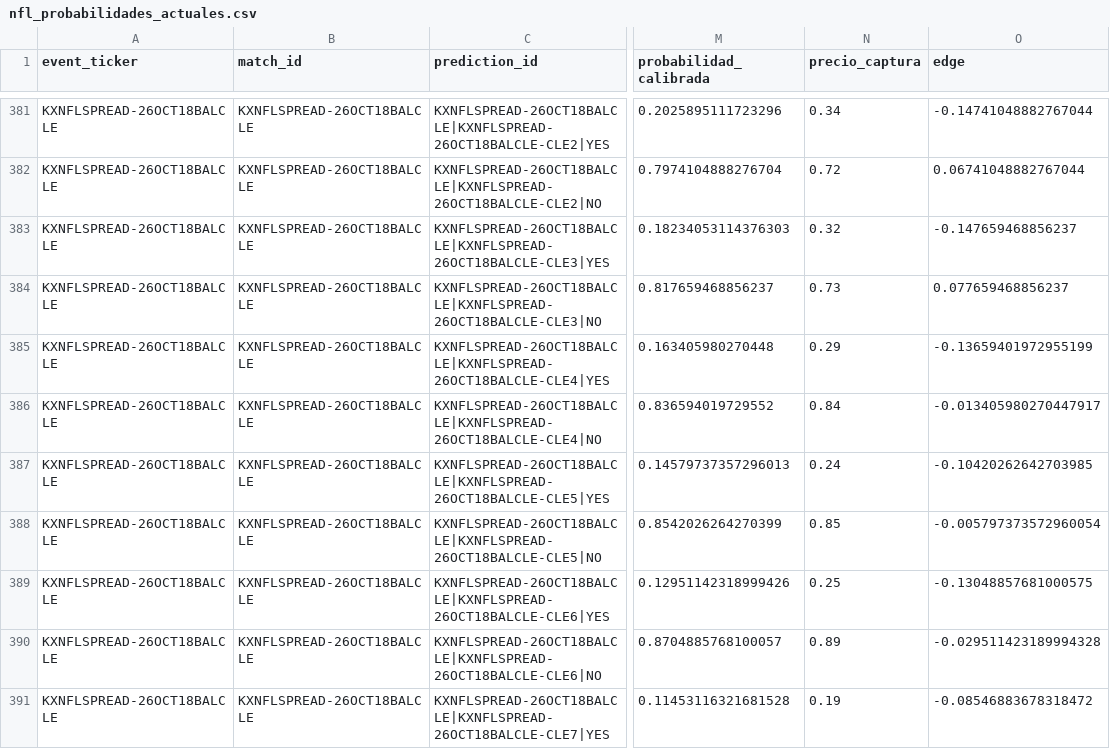
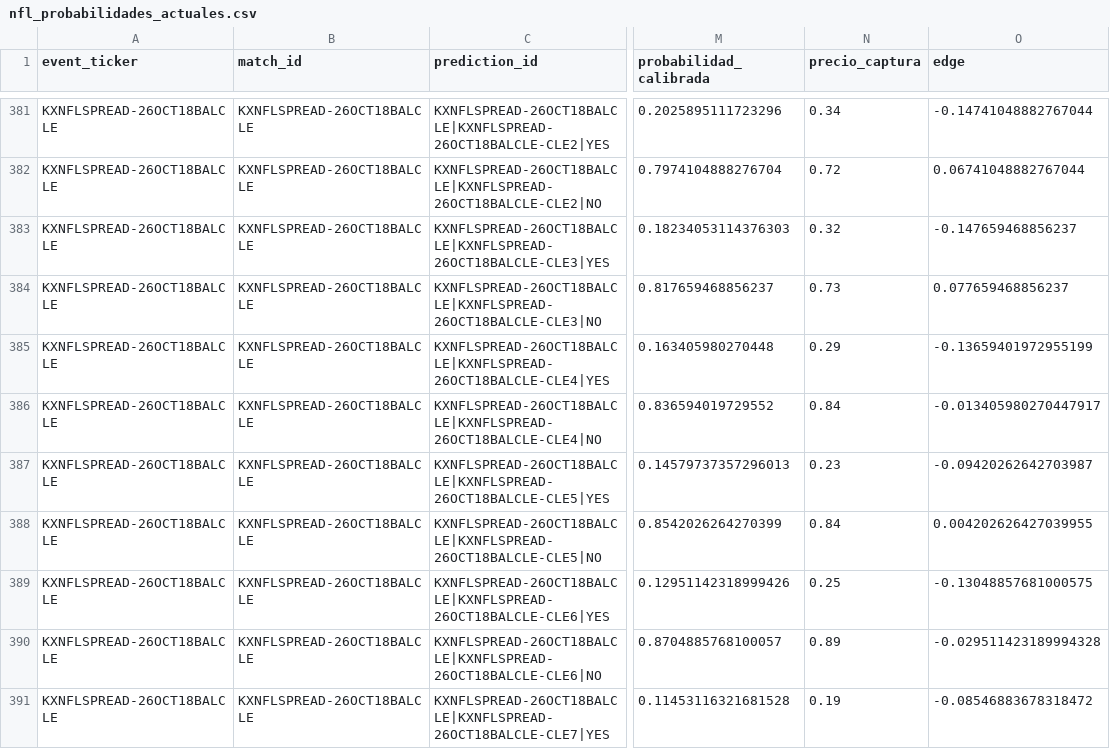
Before and after one commit to fall2606/predicciones, a CSV file: nfl_probabilidades_actuales.csv, drawn as a sheet; only a part is shown, gaps mark what is left out; the diff covers the shown part only; the diff names each change by its address in the sheet, - before the commit and + after, or states it on an @@ line.

Commit message:
Actualizar capturas y resultados NFL

```diff
--- a/nfl_probabilidades_actuales.csv
+++ b/nfl_probabilidades_actuales.csv
-N387 (precio_captura): 0.24
+N387 (precio_captura): 0.23
-O387 (edge): -0.10420262642703985
+O387 (edge): -0.09420262642703987
-N388 (precio_captura): 0.85
+N388 (precio_captura): 0.84
-O388 (edge): -0.005797373572960054
+O388 (edge): 0.004202626427039955
```
Also changed, not shown: 59 edited cells elsewhere in this file.
